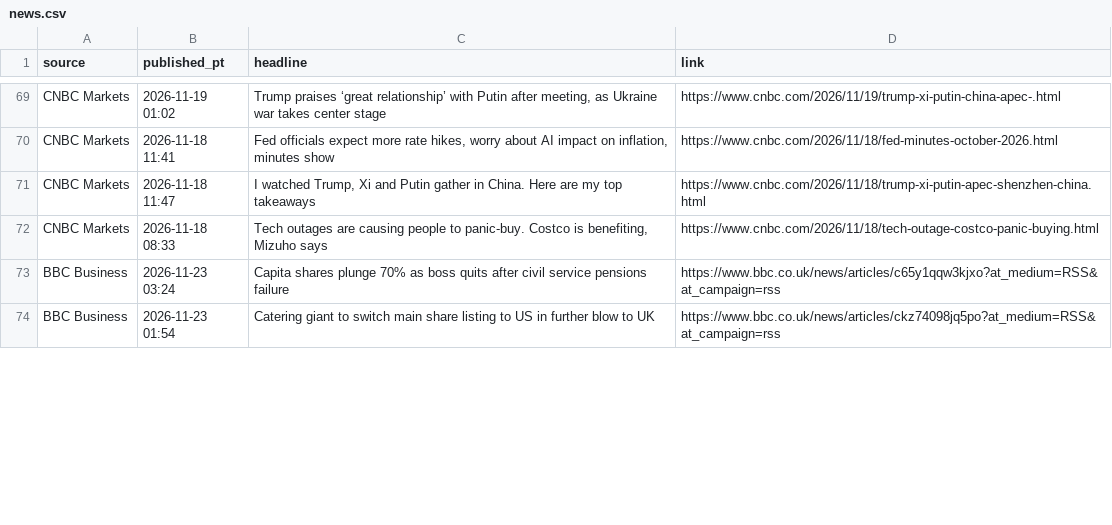
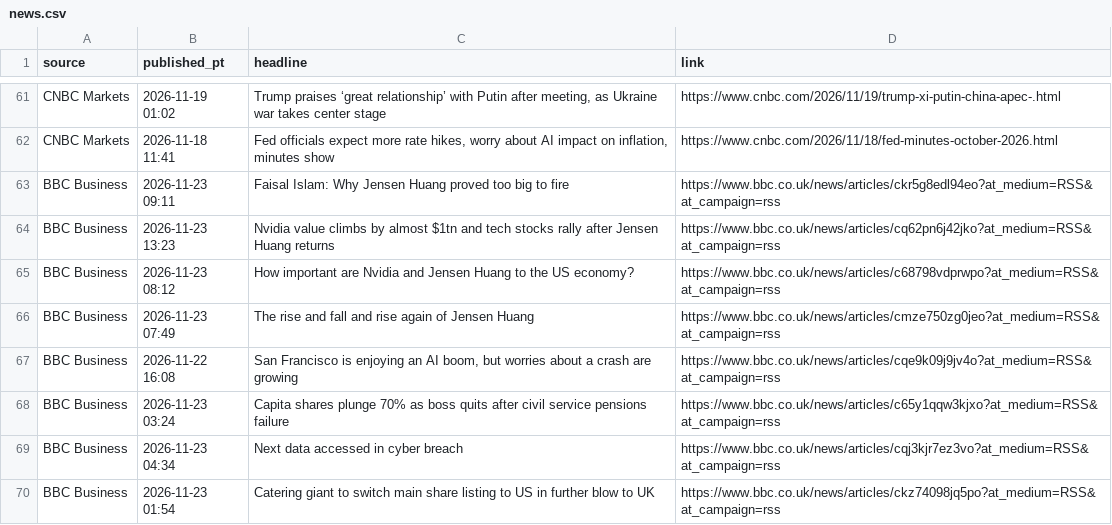
Before and after one commit to PatelNicknp/nicks-edge-dashboard, a CSV file: cache/news.csv, drawn as a sheet; only a part is shown, gaps mark what is left out; the diff covers the shown part only.

```diff
--- a/cache/news.csv
+++ b/cache/news.csv
@@ -70,5 +62,9 @@ CNBC Markets,2026-11-19 01:02,"Trump praises ‘great relationship’ with Putin
 CNBC Markets,2026-11-18 11:41,"Fed officials expect more rate hikes, worry about AI impact on inflation, minutes show",https://www.cnbc.com/2026/11/18/fed-minutes-october-2026.html
-CNBC Markets,2026-11-18 11:47,"I watched Trump, Xi and Putin gather in China. Here are my top takeaways",https://www.cnbc.com/2026/11/18/trump-xi-putin-apec-shenzhen-china.html
-CNBC Markets,2026-11-18 08:33,"Tech outages are causing people to panic-buy. Costco is benefiting, Mizuho says",https://www.cnbc.com/2026/11/18/tech-outage-costco-panic-buying.html
+BBC Business,2026-11-23 09:11,Faisal Islam: Why Jensen Huang proved too big to fire,https://www.bbc.co.uk/news/articles/ckr5g8edl94eo?at_medium=RSS&at_campaign=rss
+BBC Business,2026-11-23 13:23,Nvidia value climbs by almost $1tn and tech stocks rally after Jensen Huang returns,https://www.bbc.co.uk/news/articles/cq62pn6j42jko?at_medium=RSS&at_campaign=rss
+BBC Business,2026-11-23 08:12,How important are Nvidia and Jensen Huang to the US economy?,https://www.bbc.co.uk/news/articles/c68798vdprwpo?at_medium=RSS&at_campaign=rss
+BBC Business,2026-11-23 07:49,The rise and fall and rise again of Jensen Huang,https://www.bbc.co.uk/news/articles/cmze750zg0jeo?at_medium=RSS&at_campaign=rss
+BBC Business,2026-11-22 16:08,"San Francisco is enjoying an AI boom, but worries about a crash are growing",https://www.bbc.co.uk/news/articles/cqe9k09j9jv4o?at_medium=RSS&at_campaign=rss
 BBC Business,2026-11-23 03:24,Capita shares plunge 70% as boss quits after civil service pensions failure,https://www.bbc.co.uk/news/articles/c65y1qqw3kjxo?at_medium=RSS&at_campaign=rss
+BBC Business,2026-11-23 04:34,Next data accessed in cyber breach,https://www.bbc.co.uk/news/articles/cqj3kjr7ez3vo?at_medium=RSS&at_campaign=rss
 BBC Business,2026-11-23 01:54,Catering giant to switch main share listing to US in further blow to UK,https://www.bbc.co.uk/news/articles/ckz74098jq5po?at_medium=RSS&at_campaign=rss
```
Also changed, not shown: 6 added rows and 18 removed rows elsewhere in this file, output/news.csv, output/news_risk.csv, 31 other files.
